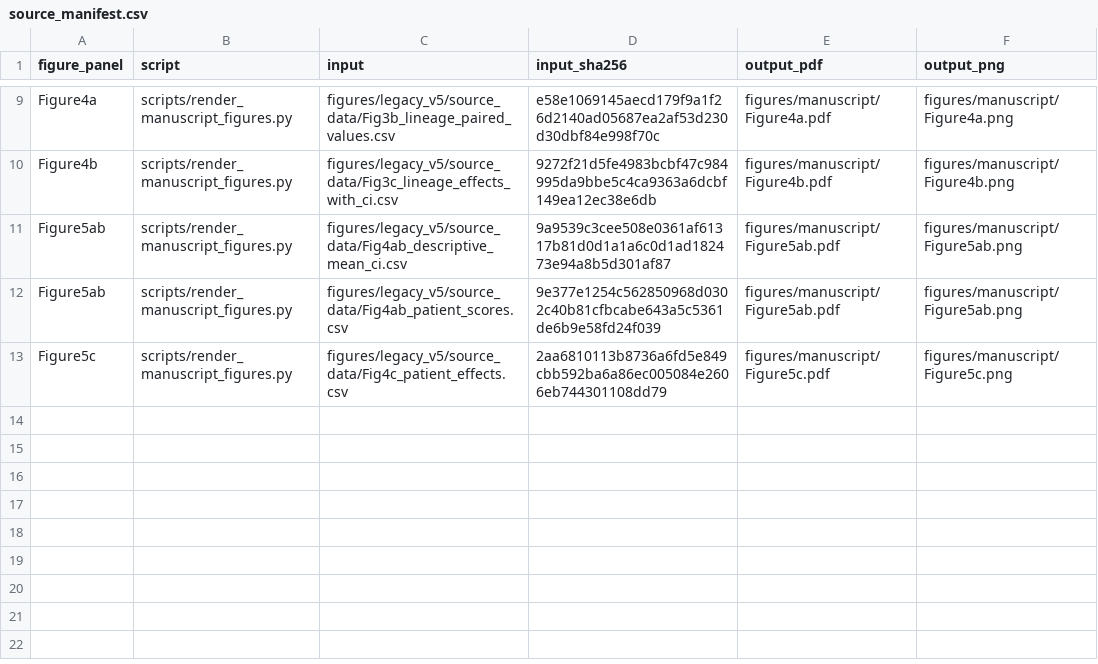
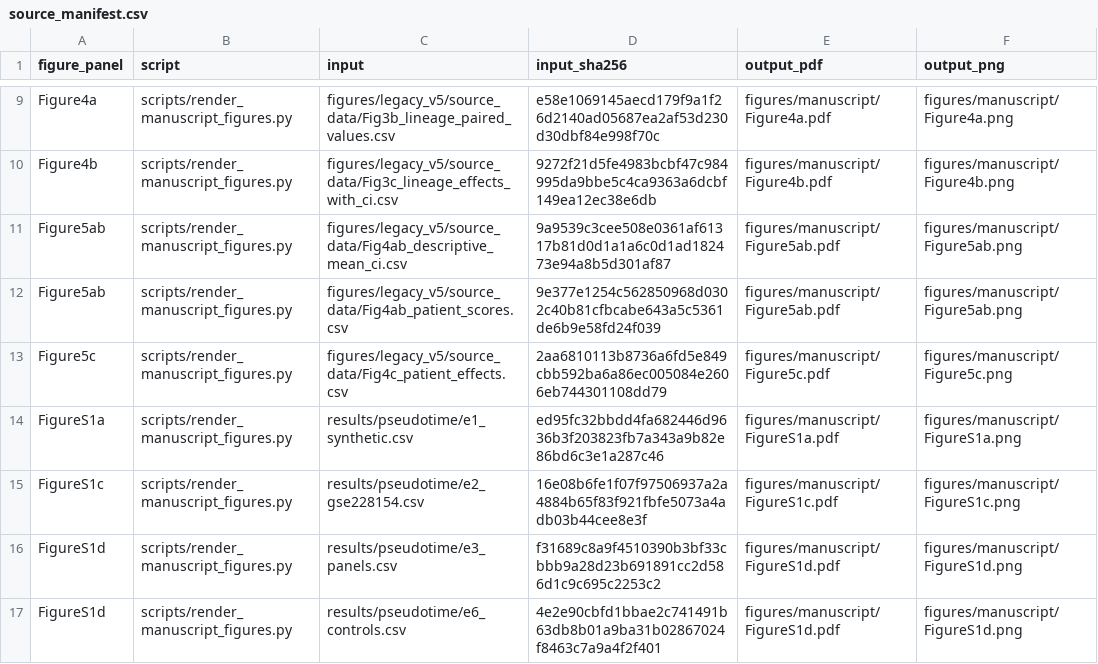
Before and after one commit to XTSgreen/opensourse_paper, a CSV file: figures/manuscript/source_manifest.csv, drawn as a sheet; only a part is shown, gaps mark what is left out; the diff names each change by its address in the sheet, - before the commit and + after, or states it on an @@ line.

Commit message:
Add audited pseudotime readout evaluation with acceptance gates

```diff
--- a/figures/manuscript/source_manifest.csv
+++ b/figures/manuscript/source_manifest.csv
+row 14: FigureS1a | scripts/render_manuscript_figures.py | results/pseudotime/e1_synthetic.csv | ed95fc32bbdd4fa682446d9636b3f203823fb7a343a9b82e86bd6c3e1a287c46 | figures/manuscript/FigureS1a.pdf | figures/manuscript/FigureS1a.png
+row 15: FigureS1c | scripts/render_manuscript_figures.py | results/pseudotime/e2_gse228154.csv | 16e08b6fe1f07f97506937a2a4884b65f83f921fbfe5073a4adb03b44cee8e3f | figures/manuscript/FigureS1c.pdf | figures/manuscript/FigureS1c.png
+row 16: FigureS1d | scripts/render_manuscript_figures.py | results/pseudotime/e3_panels.csv | f31689c8a9f4510390b3bf33cbbb9a28d23b691891cc2d586d1c9c695c2253c2 | figures/manuscript/FigureS1d.pdf | figures/manuscript/FigureS1d.png
+row 17: FigureS1d | scripts/render_manuscript_figures.py | results/pseudotime/e6_controls.csv | 4e2e90cbfd1bbae2c741491b63db8b01a9ba31b02867024f8463c7a9a4f2f401 | figures/manuscript/FigureS1d.pdf | figures/manuscript/FigureS1d.png
```
Also changed, not shown: 32 other files.
